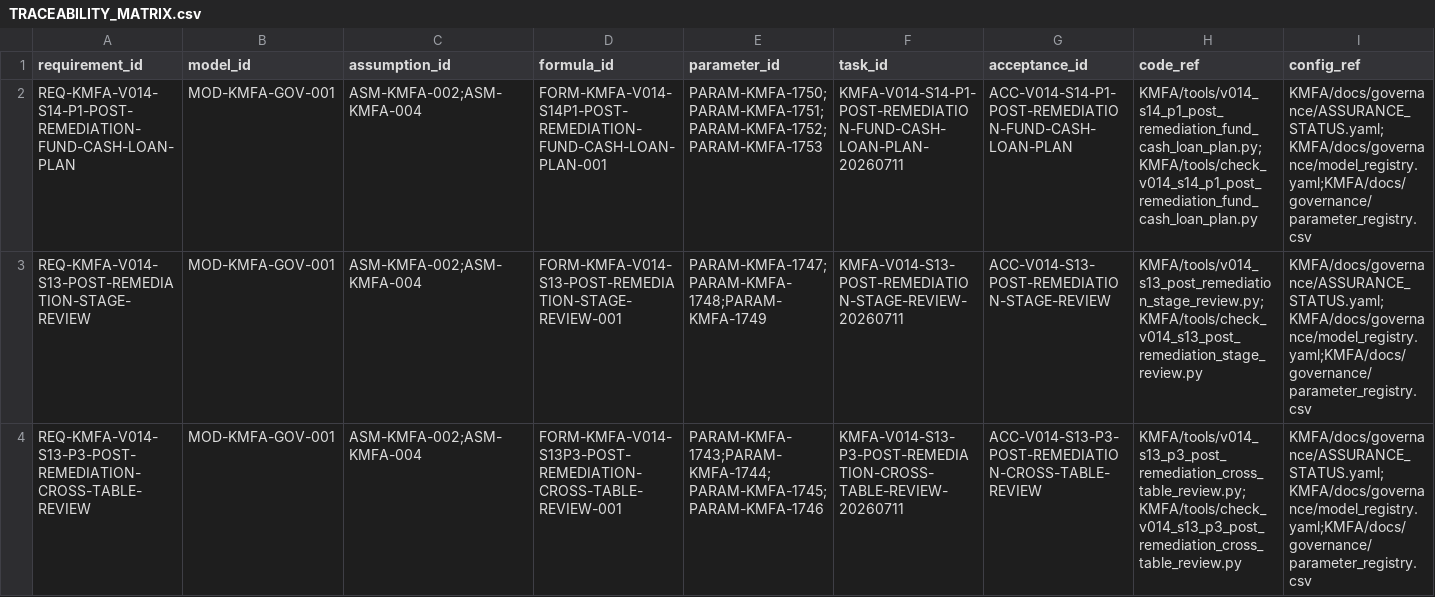
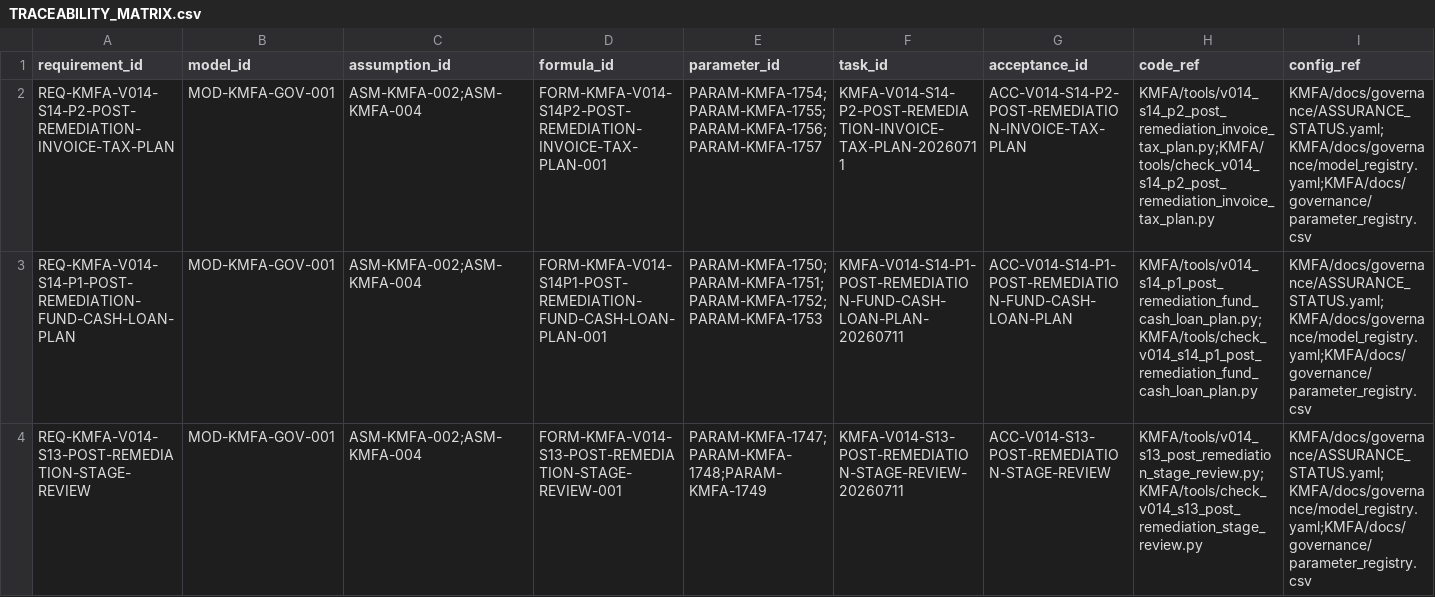
Before and after one commit to LinzeColin/KMOS, a CSV file: KMFA/docs/governance/TRACEABILITY_MATRIX.csv, drawn as a sheet; only a part is shown; the shorter side is filled out with more unchanged rows; rows hold the shown columns only; the diff names each change by its address in the sheet, - before the commit and + after, or states it on an @@ line.

Commit message:
feat(kmfa): complete S14-P2 invoice tax plan

```diff
--- a/KMFA/docs/governance/TRACEABILITY_MATRIX.csv
+++ b/KMFA/docs/governance/TRACEABILITY_MATRIX.csv
+row 2: REQ-KMFA-V014-S14-P2-POST-REMEDIATION-INVOICE-TAX-PLAN | MOD-KMFA-GOV-001 | ASM-KMFA-002;ASM-KMFA-004 | FORM-KMFA-V014-S14P2-POST-REMEDIATION-INVOICE-TAX-PLAN-001 | PARAM-KMFA-1754;PARAM-KMFA-1755;PARAM-KMFA-1756;PARAM-KMFA-1757 | KMFA-V014-S14-P2-POST-REMEDIATION-INVOICE-TAX-PLAN-20260711 | ACC-V014-S14-P2-POST-REMEDIATION-INVOICE-TAX-PLAN | KMFA/tools/v014_s14_p2_post_remediation_invoice_tax_plan.py;KMFA/tools/check_v014_s14_p2_post_remediation_invoice_tax_plan.py | KMFA/docs/governance/ASSURANCE_STATUS.yaml;KMFA/docs/governance/model_registry.yaml;KMFA/docs/governance/parameter_registry.csv
```
Also changed, not shown: 41 other files.
